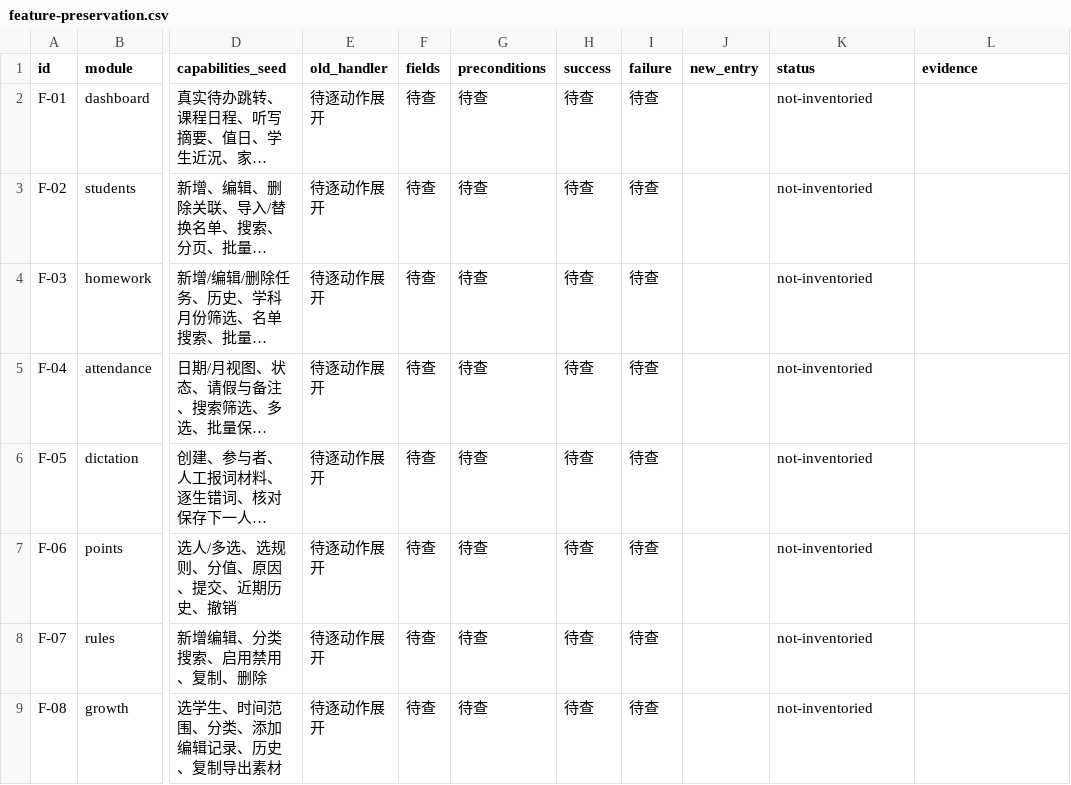
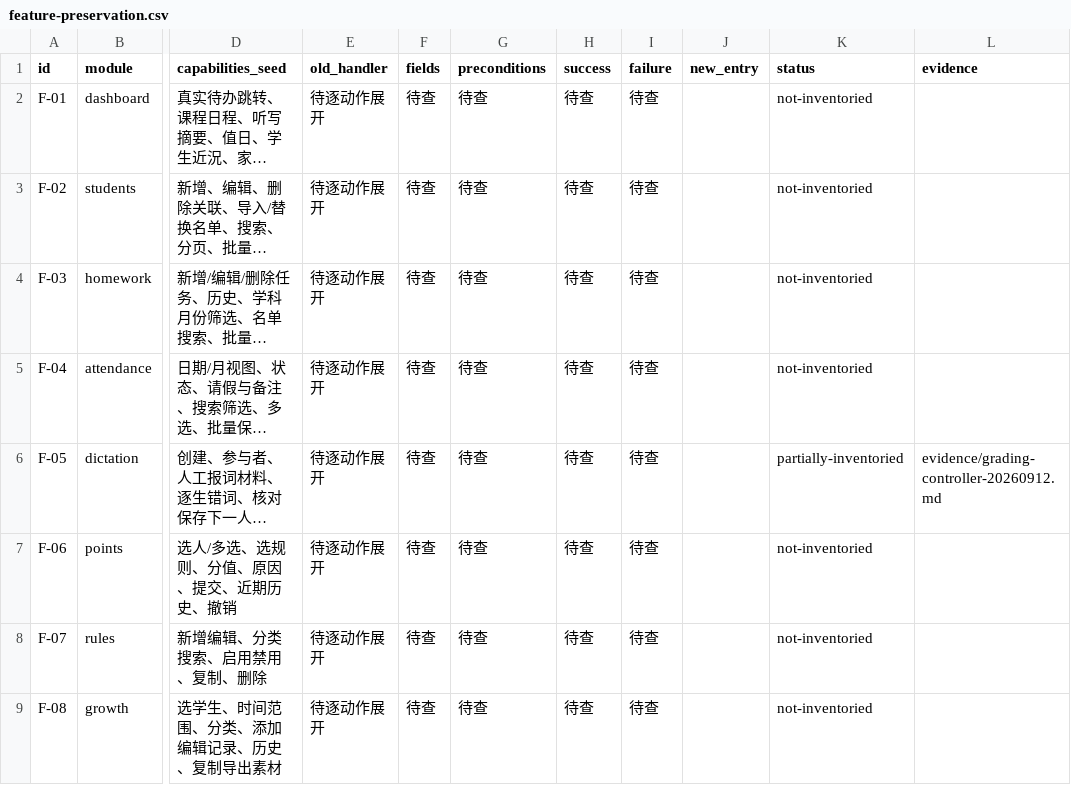
Before and after one commit to a18502656182-arch/teacher, a CSV file: 项目实施包-UI彻底重构与双主题-20260912/trackers/feature-preservation.csv, drawn as a sheet; only a part is shown, gaps mark what is left out; long unchanged cells end in …; the diff names each change by its address in the sheet, - before the commit and + after, or states it on an @@ line.

```diff
--- a/项目实施包-UI彻底重构与双主题-20260912/trackers/feature-preservation.csv
+++ b/项目实施包-UI彻底重构与双主题-20260912/trackers/feature-preservation.csv
-K6 (status): not-inventoried
+K6 (status): partially-inventoried
-L6 (evidence): (empty)
+L6 (evidence): evidence/grading-controller-20260912.md
```
Also changed, not shown: 21 other files.
